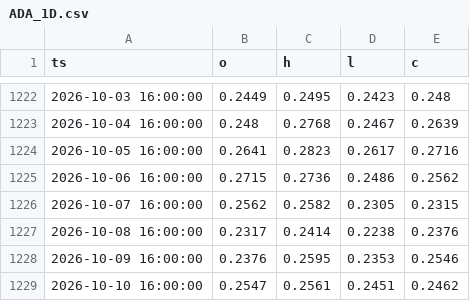
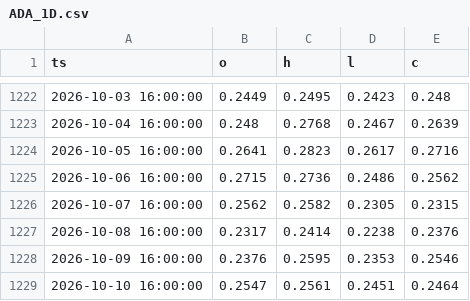
Before and after one commit to ojeology/QUANTLAB, a CSV file: quantlab_cache/daily/ADA_1D.csv, drawn as a sheet; only a part is shown, gaps mark what is left out.

```diff
--- a/quantlab_cache/daily/ADA_1D.csv
+++ b/quantlab_cache/daily/ADA_1D.csv
@@ -1228,2 +1228,2 @@ ts,o,h,l,c
 2026-10-09 16:00:00,0.2376,0.2595,0.2353,0.2546
-2026-10-10 16:00:00,0.2547,0.2561,0.2451,0.2462
+2026-10-10 16:00:00,0.2547,0.2561,0.2451,0.2464
```
Also changed, not shown: quantlab_cache/daily/ATOM_1D.csv, quantlab_cache/daily/ETH_1D.csv, 20 other files.
